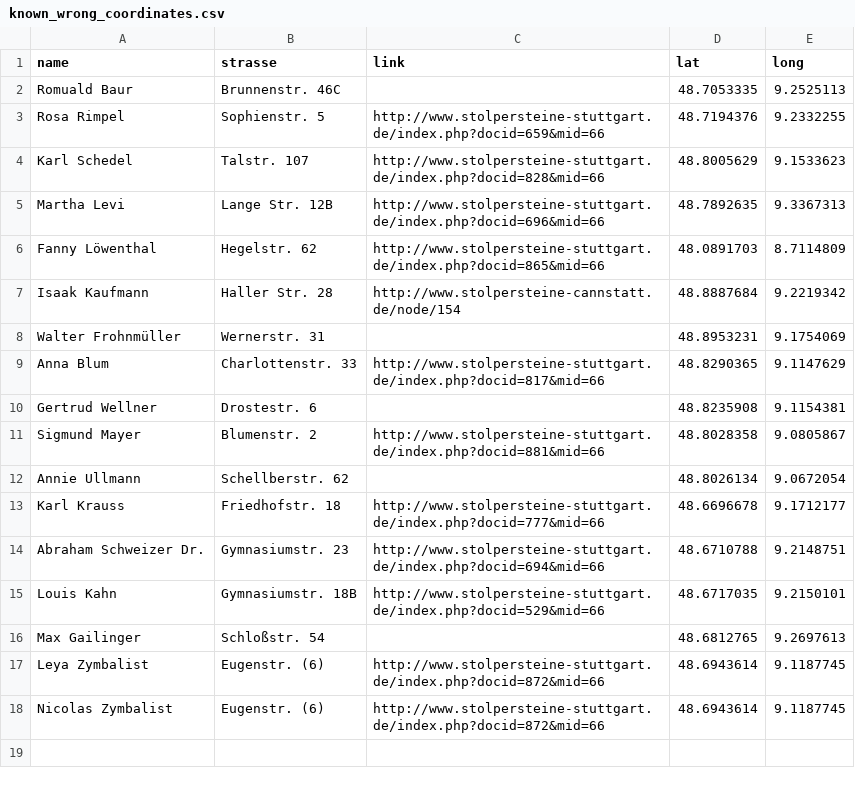
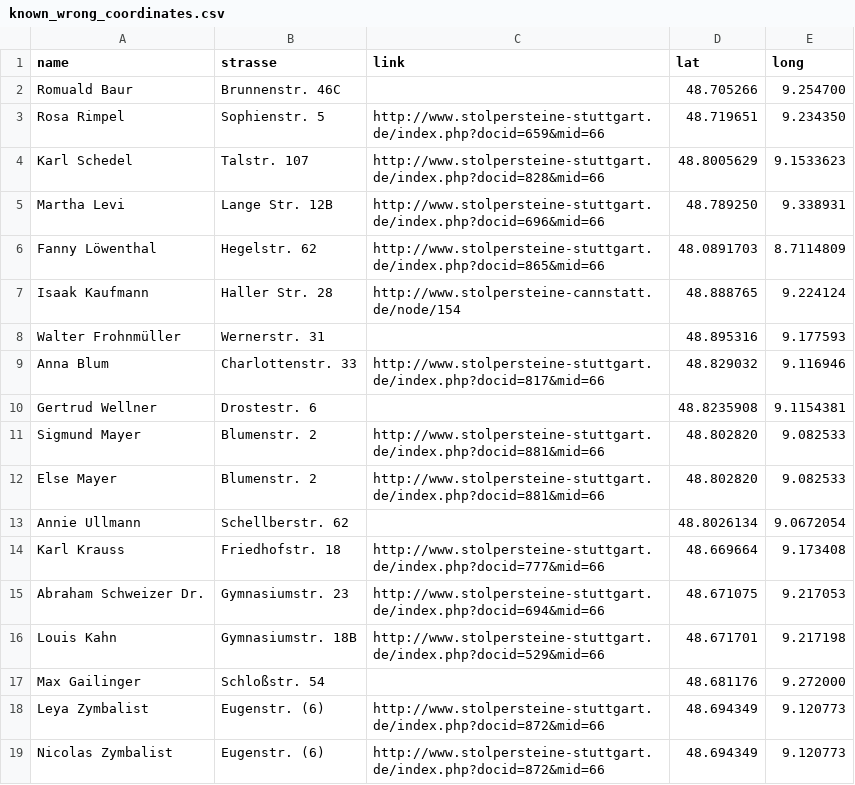
Before and after one commit to schneefisch/stolpersteine_stuttgart_parser, a CSV file: known_wrong_coordinates.csv, drawn as a sheet.

Commit message:
update coordinates

```diff
--- a/known_wrong_coordinates.csv
+++ b/known_wrong_coordinates.csv
@@ -1,18 +1,19 @@
 name,strasse,link,lat,long
-Romuald Baur,Brunnenstr. 46C,,48.7053335,9.2525113
-Rosa Rimpel,Sophienstr. 5,http://www.stolpersteine-stuttgart.de/index.php?docid=659&mid=66,48.7194376,9.2332255
+Romuald Baur,Brunnenstr. 46C,,48.705266,9.254700
+Rosa Rimpel,Sophienstr. 5,http://www.stolpersteine-stuttgart.de/index.php?docid=659&mid=66,48.719651,9.234350
 Karl Schedel,Talstr. 107,http://www.stolpersteine-stuttgart.de/index.php?docid=828&mid=66,48.8005629,9.1533623
-Martha Levi,Lange Str. 12B,http://www.stolpersteine-stuttgart.de/index.php?docid=696&mid=66,48.7892635,9.3367313
+Martha Levi,Lange Str. 12B,http://www.stolpersteine-stuttgart.de/index.php?docid=696&mid=66,48.789250,9.338931
 Fanny Löwenthal,Hegelstr. 62,http://www.stolpersteine-stuttgart.de/index.php?docid=865&mid=66,48.0891703,8.7114809
-Isaak Kaufmann,Haller Str. 28,http://www.stolpersteine-cannstatt.de/node/154,48.8887684,9.2219342
-Walter Frohnmüller,Wernerstr. 31,,48.8953231,9.1754069
-Anna Blum,Charlottenstr. 33,http://www.stolpersteine-stuttgart.de/index.php?docid=817&mid=66,48.8290365,9.1147629
+Isaak Kaufmann,Haller Str. 28,http://www.stolpersteine-cannstatt.de/node/154,48.888765,9.224124
+Walter Frohnmüller,Wernerstr. 31,,48.895316,9.177593
+Anna Blum,Charlottenstr. 33,http://www.stolpersteine-stuttgart.de/index.php?docid=817&mid=66,48.829032,9.116946
 Gertrud Wellner,Drostestr. 6,,48.8235908,9.1154381
-Sigmund Mayer,Blumenstr. 2,http://www.stolpersteine-stuttgart.de/index.php?docid=881&mid=66,48.8028358,9.0805867
+Sigmund Mayer,Blumenstr. 2,http://www.stolpersteine-stuttgart.de/index.php?docid=881&mid=66,48.802820,9.082533
+Else Mayer,Blumenstr. 2,http://www.stolpersteine-stuttgart.de/index.php?docid=881&mid=66,48.802820,9.082533
 Annie Ullmann,Schellberstr. 62,,48.8026134,9.0672054
-Karl Krauss,Friedhofstr. 18,http://www.stolpersteine-stuttgart.de/index.php?docid=777&mid=66,48.6696678,9.1712177
-Abraham Schweizer Dr.,Gymnasiumstr. 23,http://www.stolpersteine-stuttgart.de/index.php?docid=694&mid=66,48.6710788,9.2148751
-Louis Kahn,Gymnasiumstr. 18B,http://www.stolpersteine-stuttgart.de/index.php?docid=529&mid=66,48.6717035,9.2150101
-Max Gailinger,Schloßstr. 54,,48.6812765,9.2697613
-Leya Zymbalist,Eugenstr. (6),http://www.stolpersteine-stuttgart.de/index.php?docid=872&mid=66,48.6943614,9.1187745
-Nicolas Zymbalist,Eugenstr. (6),http://www.stolpersteine-stuttgart.de/index.php?docid=872&mid=66,48.6943614,9.1187745
+Karl Krauss,Friedhofstr. 18,http://www.stolpersteine-stuttgart.de/index.php?docid=777&mid=66,48.669664,9.173408
+Abraham Schweizer Dr.,Gymnasiumstr. 23,http://www.stolpersteine-stuttgart.de/index.php?docid=694&mid=66,48.671075,9.217053
+Louis Kahn,Gymnasiumstr. 18B,http://www.stolpersteine-stuttgart.de/index.php?docid=529&mid=66,48.671701,9.217198
+Max Gailinger,Schloßstr. 54,,48.681176,9.272000
+Leya Zymbalist,Eugenstr. (6),http://www.stolpersteine-stuttgart.de/index.php?docid=872&mid=66,48.694349,9.120773
+Nicolas Zymbalist,Eugenstr. (6),http://www.stolpersteine-stuttgart.de/index.php?docid=872&mid=66,48.694349,9.120773
```
Also changed, not shown: stolpersteine.csv.
